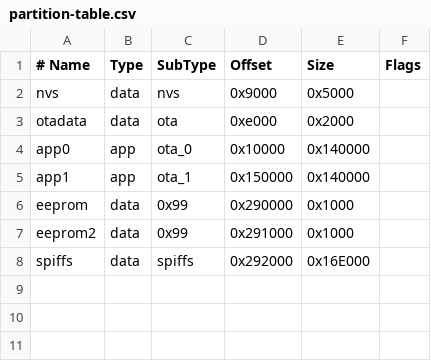
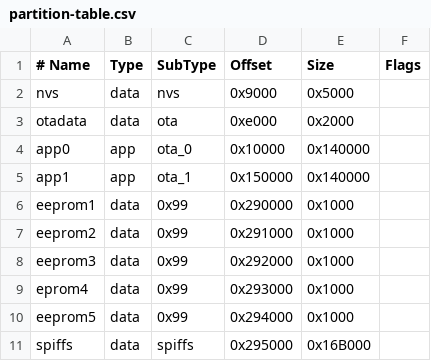
Before and after one commit to ssriblo/esp32_eeprom32_rotate_example, a CSV file: basic/partition-table.csv, drawn as a sheet.

```diff
--- a/basic/partition-table.csv
+++ b/basic/partition-table.csv
@@ -5,4 +5,7 @@ app0,     app,  ota_0,   0x10000, 0x140000,
 app1,     app,  ota_1,   0x150000,0x140000,
-eeprom,   data, 0x99,    0x290000,0x1000,
+eeprom1,  data, 0x99,    0x290000,0x1000,
 eeprom2,  data, 0x99,    0x291000,0x1000,
-spiffs,   data, spiffs,  0x292000,0x16E000,
+eeprom3,  data, 0x99,    0x292000,0x1000,
+eprom4,  data, 0x99,    0x293000,0x1000,
+eeprom5,  data, 0x99,    0x294000,0x1000,
+spiffs,   data, spiffs,  0x295000,0x16B000,
```
Also changed, not shown: 5 other files.
